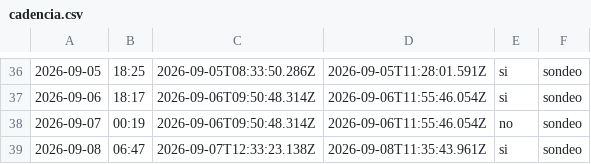
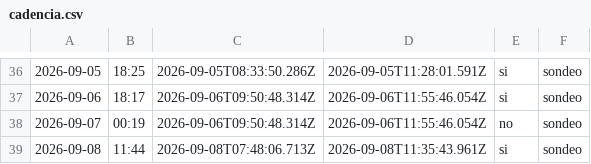
Before and after one commit to cristian23cor/secop-analytics-platform, a CSV file: exploration/cadencia.csv, drawn as a sheet; only a part is shown, gaps mark what is left out; the diff names each change by its address in the sheet, - before the commit and + after, or states it on an @@ line.

```diff
--- a/exploration/cadencia.csv
+++ b/exploration/cadencia.csv
-B39: 06:47
+B39: 11:44
-C39: 2026-09-07T12:33:23.138Z
+C39: 2026-09-08T07:48:06.713Z
```
Also changed, not shown: 3 other files.
